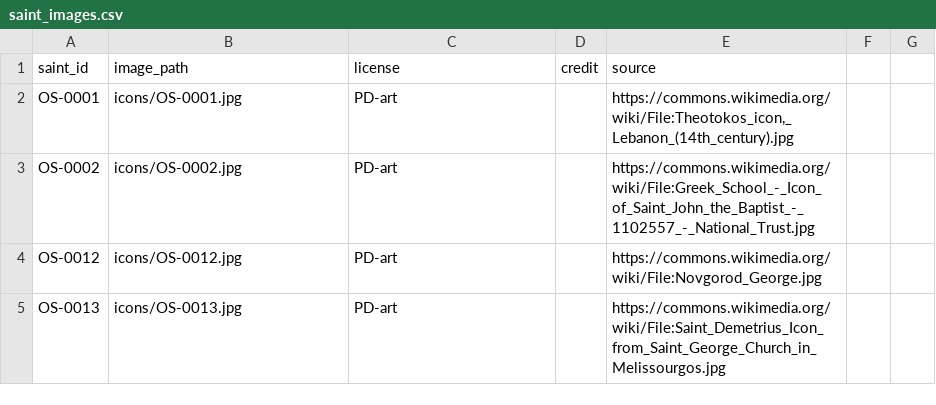
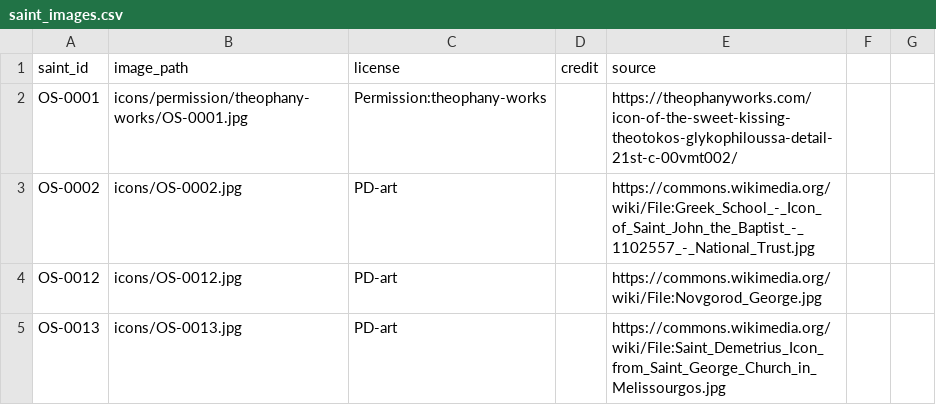
Before and after one commit to SimplyThomas/orthodox-saints, a CSV file: data/saint_images.csv, drawn as a sheet; only a part is shown.

Commit message:
feat: vendor-permissioned saint icons + Depictions & Icons carousel (Theophany Works) (#193)

```diff
--- a/data/saint_images.csv
+++ b/data/saint_images.csv
@@ -1,3 +1,3 @@
 saint_id,image_path,license,credit,source
-OS-0001,icons/OS-0001.jpg,PD-art,,"https://commons.wikimedia.org/wiki/File:Theotokos_icon,_Lebanon_(14th_century).jpg"
+OS-0001,icons/permission/theophany-works/OS-0001.jpg,Permission:theophany-works,,https://theophanyworks.com/icon-of-the-sweet-kissing-theotokos-glykophiloussa-detail-21st-c-00vmt002/
 OS-0002,icons/OS-0002.jpg,PD-art,,https://commons.wikimedia.org/wiki/File:Greek_School_-_Icon_of_Saint_John_the_Baptist_-_1102557_-_National_Trust.jpg
```
Also changed, not shown: 20 other files.
